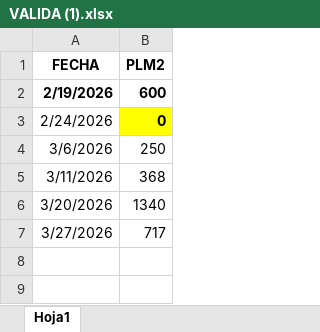
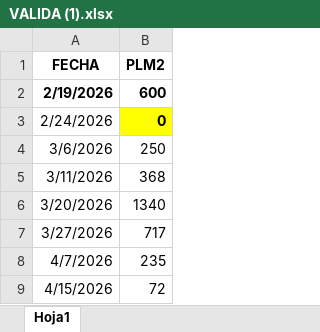
Before and after one commit to PREDWEEM/LOLIUM_LARTIGAU-2026, an Excel workbook: VALIDA (1).xlsx, sheet Hoja1, drawn as a sheet; values as stored, in another font and other column widths than the file's, no borders; the diff names each change by its address in the sheet, - before the commit and + after, or states it on an @@ line.

Commit message:
Add files via upload

```diff
--- a/VALIDA (1).xlsx (sheet Hoja1)
+++ b/VALIDA (1).xlsx (sheet Hoja1)
+row 8: 4/7/2026 | 235
+row 9: 4/15/2026 | 72
```
